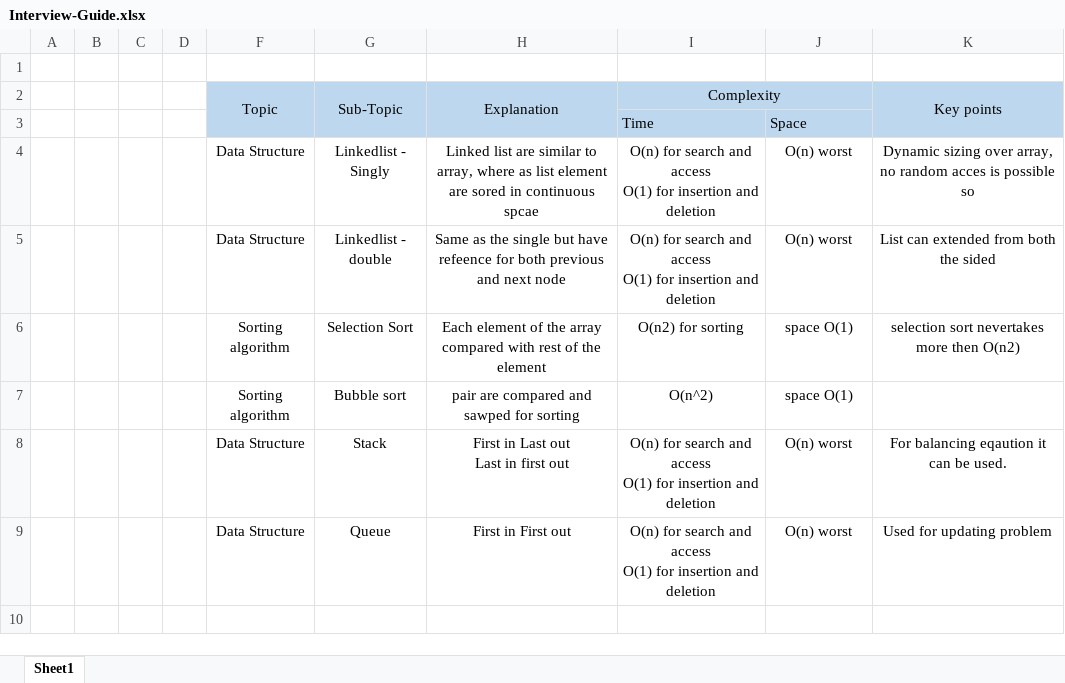
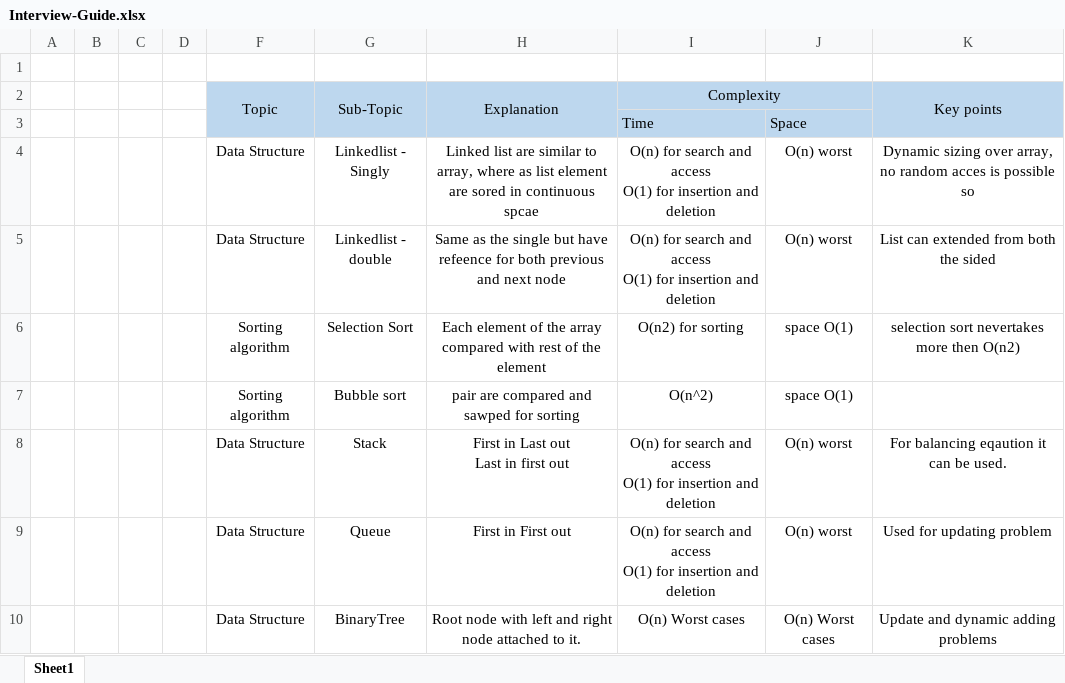
Before and after one commit to Bhasheyam/DataStructure-and-Algorithms, an Excel workbook: Interview-Guide.xlsx, sheet Sheet1, drawn as a sheet; values as stored, in another font and other column widths than the file's, no borders; the diff names each change by its address in the sheet, - before the commit and + after, or states it on an @@ line.

Commit message:
binary Tree

```diff
--- a/Interview-Guide.xlsx (sheet Sheet1)
+++ b/Interview-Guide.xlsx (sheet Sheet1)
+row 10:  |  |  |  | Data Structure | BinaryTree | Root node with left and right node attached to it. | O(n) Worst cases | O(n) Worst cases | Update and dynamic adding problems
```
Also changed, not shown: 1 other file.
